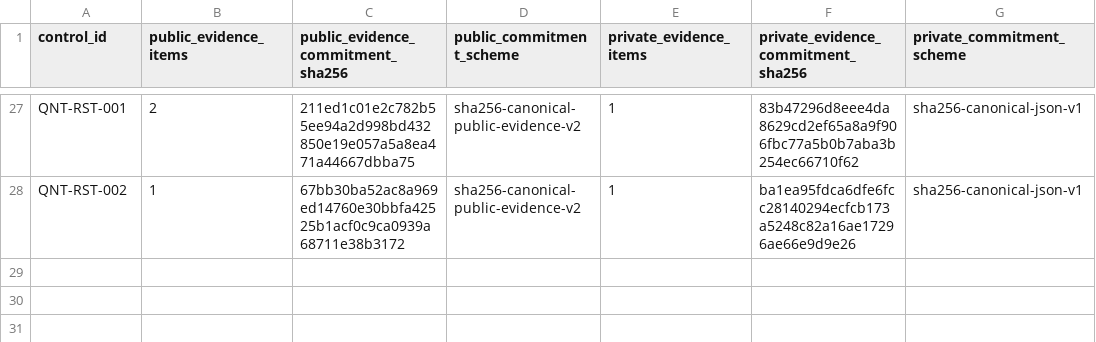
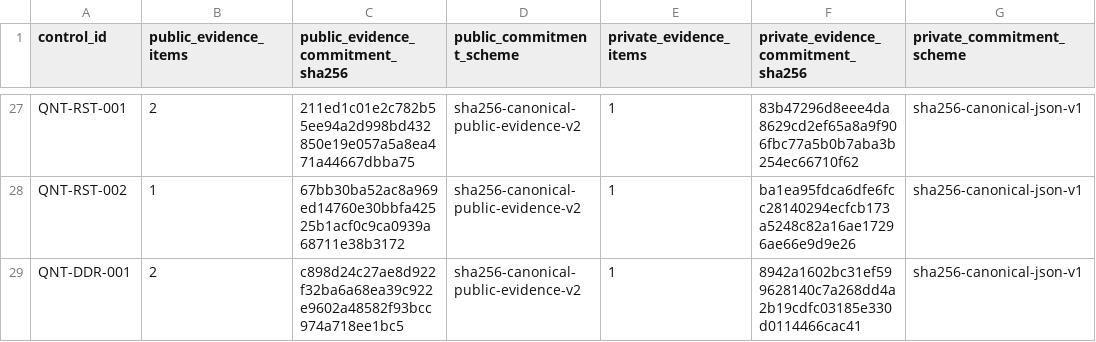
Before and after one commit to Hilmar-Corp/rapport-public-performance-risque-robustesse-quantitative, a CSV file: governance/quantitative_evidence_commitments.csv, drawn as a sheet; only a part is shown, gaps mark what is left out; the diff names each change by its address in the sheet, - before the commit and + after, or states it on an @@ line.

```diff
--- a/governance/quantitative_evidence_commitments.csv
+++ b/governance/quantitative_evidence_commitments.csv
+row 29: QNT-DDR-001 | 2 | c898d24c27ae8d922f32ba6a68ea39c922e9602a48582f93bcc974a718ee1bc5 | sha256-canonical-public-evidence-v2 | 1 | 8942a1602bc31ef599628140c7a268dd4a2b19cdfc03185e330d0114466cac41 | sha256-canonical-json-v1
```
Also changed, not shown: governance/quantitative_validation_control_matrix.csv, 7 other files.
